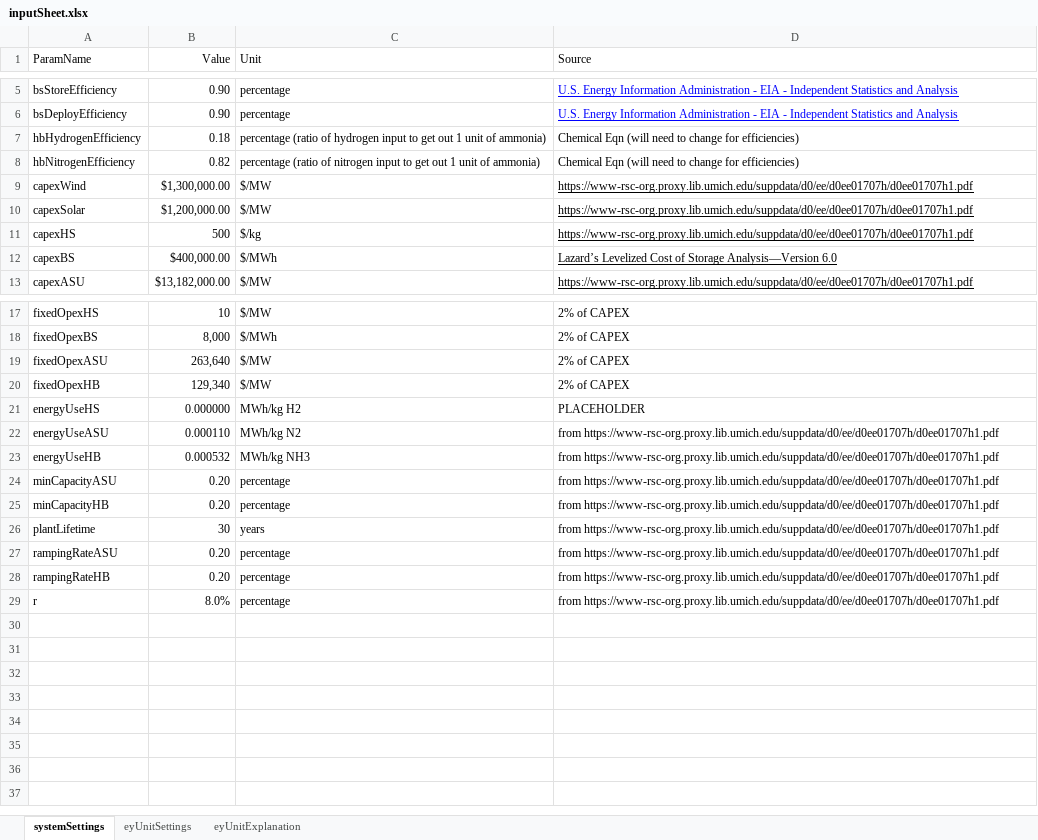
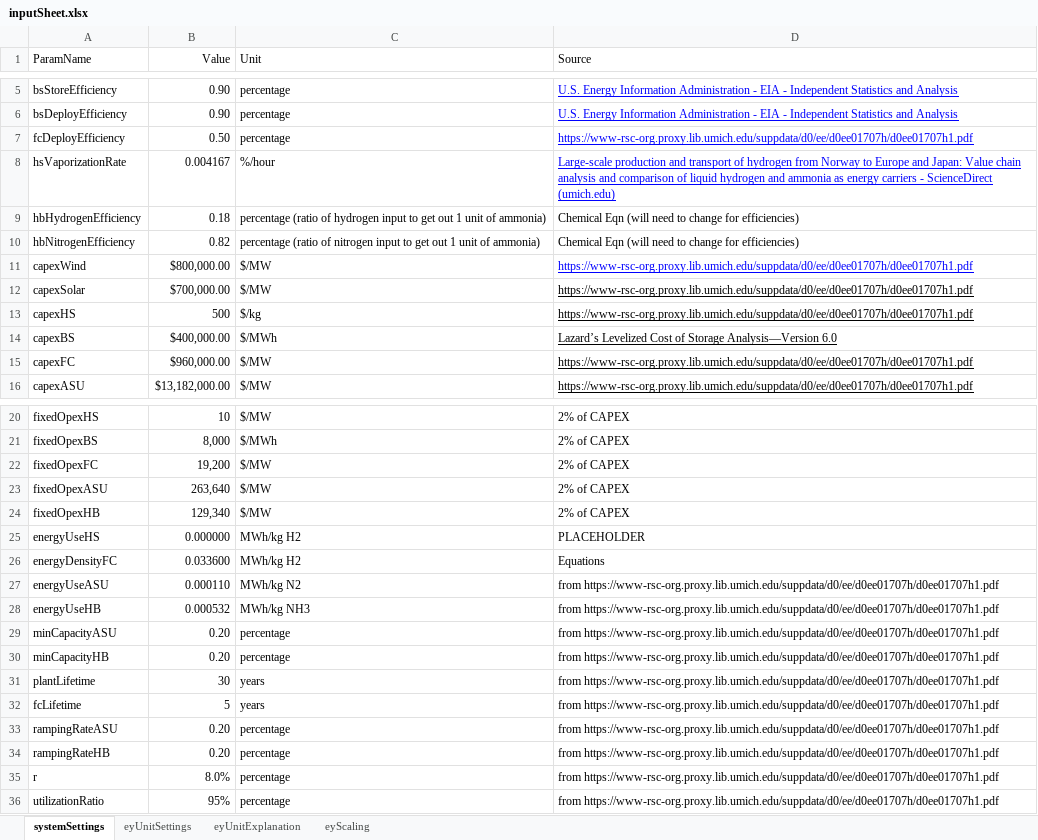
Before and after one commit to julflore000/KAUST, an Excel workbook: productionOptModel/dataInputs/inputSheet.xlsx, sheet systemSettings, drawn as a sheet; only a part is shown, gaps mark what is left out; values as stored, in another font and other column widths than the file's, no borders; addresses are those after the commit; the diff names each change by its address in the sheet, - before the commit and + after, or states it on an @@ line.

Commit message:
6/8_update
model addition fuel cell and cleaning

```diff
--- a/productionOptModel/dataInputs/inputSheet.xlsx (sheet systemSettings)
+++ b/productionOptModel/dataInputs/inputSheet.xlsx (sheet systemSettings)
+sheet tab: eyScaling
+row 7: fcDeployEfficiency | 0.50 | percentage | https://www-rsc-org.proxy.lib.umich.edu/suppdata/d0/ee/d0ee01707h/d0ee01707h1.pdf
+row 8: hsVaporizationRate | 0.004167 | %/hour | Large-scale production and transport of hydrogen from Norway to Europe and Japan: Value chain analysis and comparison of liquid hydrogen and ammonia as energy carriers - ScienceDirect (umich.edu)
-B11 (Value): $1,300,000.00
+B11 (Value): $800,000.00
-D11 text colour: black
+D11 text colour: #0000FF
-B12 (Value): $1,200,000.00
+B12 (Value): $700,000.00
+row 15: capexFC | $960,000.00 | $/MW | https://www-rsc-org.proxy.lib.umich.edu/suppdata/d0/ee/d0ee01707h/d0ee01707h1.pdf
+row 22: fixedOpexFC | 19,200 | $/MW | 2% of CAPEX
+row 26: energyDensityFC | 0.033600 | MWh/kg H2 | Equations
+row 32: fcLifetime | 5 | years | from https://www-rsc-org.proxy.lib.umich.edu/suppdata/d0/ee/d0ee01707h/d0ee01707h1.pdf
+row 36: utilizationRatio | 95% | percentage | from https://www-rsc-org.proxy.lib.umich.edu/suppdata/d0/ee/d0ee01707h/d0ee01707h1.pdf
```
Also changed, not shown: sheet eyUnitSettings, formulas that keep their value, 7 other files.
